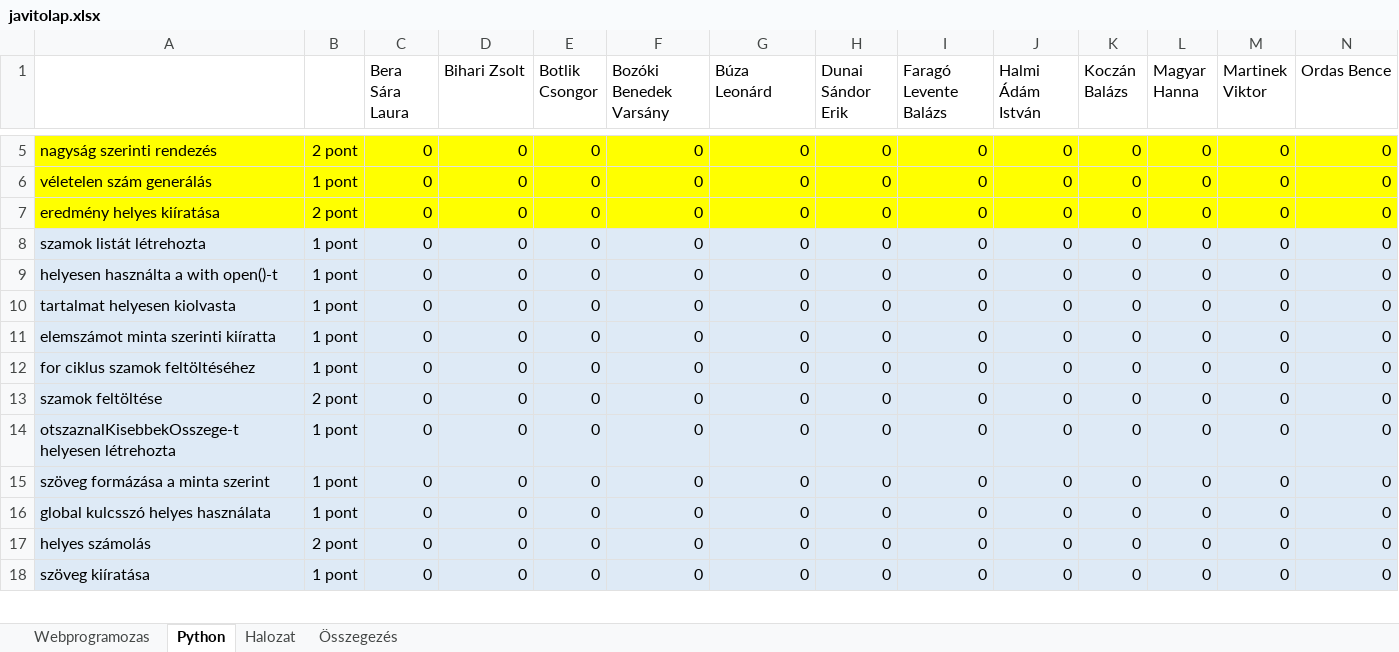
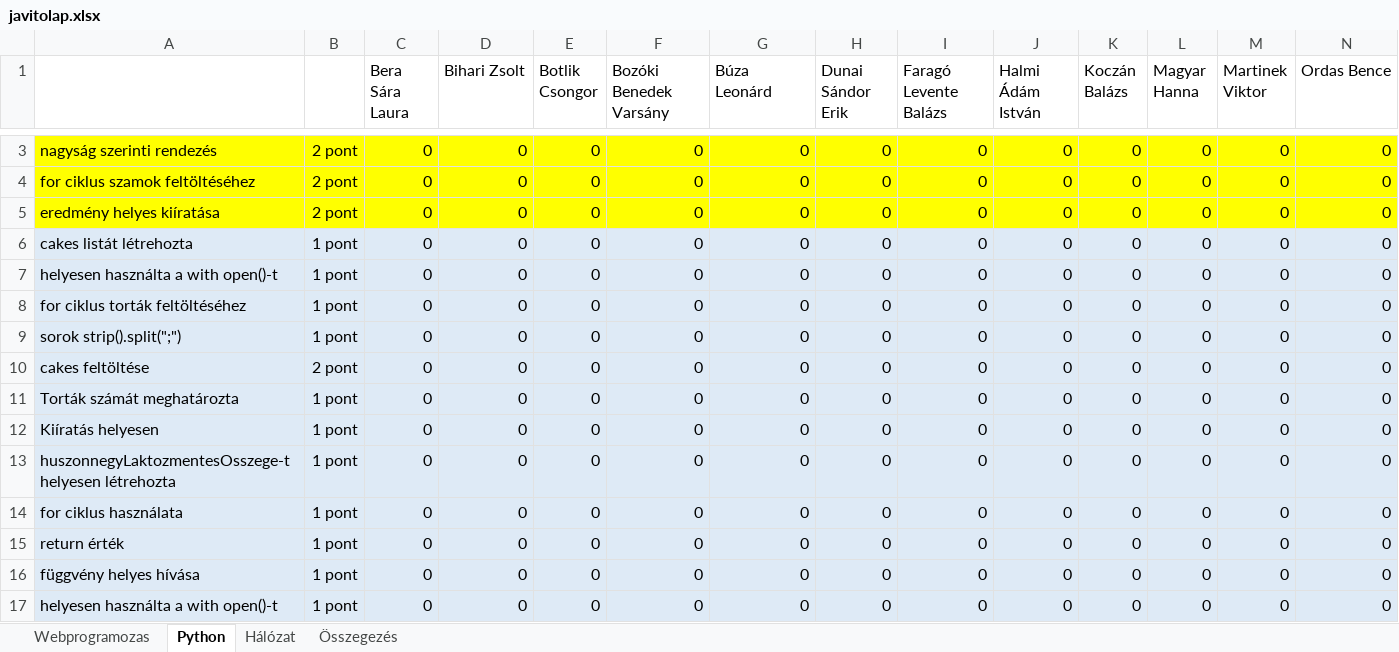
Before and after one commit to SzakmaiVizsgak/2026_Alapvizsga_Eles, an Excel workbook: javitolap.xlsx, sheet Python, drawn as a sheet; only a part is shown, gaps mark what is left out; values as stored, in another font and other column widths than the file's, no borders; addresses are those after the commit; rows hold the shown columns only; the diff covers the shown part only; the diff names each change by its address in the sheet, - before the commit and + after, or states it on an @@ line.

```diff
--- a/javitolap.xlsx (sheet Python)
+++ b/javitolap.xlsx (sheet Python)
-sheet tab: Halozat
+sheet tab: Hálózat
-A4: véletelen szám generálás
+A4: for ciklus szamok feltöltéséhez
-B4: 1 pont
+B4: 2 pont
-A6: szamok listát létrehozta
+A6: cakes listát létrehozta
-A8: tartalmat helyesen kiolvasta
+A8: for ciklus torták feltöltéséhez
-A9: elemszámot minta szerinti kiíratta
+A9: sorok strip().split(";")
+row 10: cakes feltöltése | 2 pont | 0 | 0 | 0 | 0 | 0 | 0 | 0 | 0 | 0 | 0 | 0 | 0
-A11: for ciklus szamok feltöltéséhez
+A11: Torták számát meghatározta
-A12: szamok feltöltése
+A12: Kiíratás helyesen
-B12: 2 pont
+B12: 1 pont
-A13: otszaznalKisebbekOsszege-t helyesen létrehozta
+A13: huszonnegyLaktozmentesOsszege-t helyesen létrehozta
-A14: szöveg formázása a minta szerint
+A14: for ciklus használata
-A15: global kulcsszó helyes használata
+A15: return érték
-A16: helyes számolás
+A16: függvény helyes hívása
-B16: 2 pont
+B16: 1 pont
-A17: szöveg kiíratása
+A17: helyesen használta a with open()-t
```
Also changed, not shown: 1 added row, 2 removed rows and 17 edited cells elsewhere in this sheet, 13 other files.
